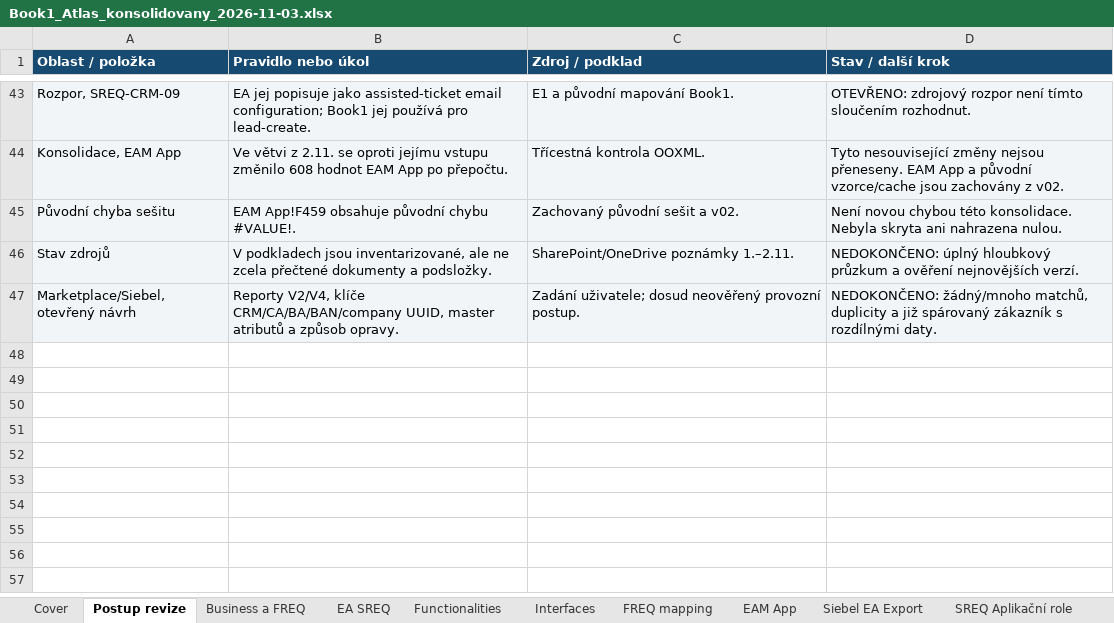
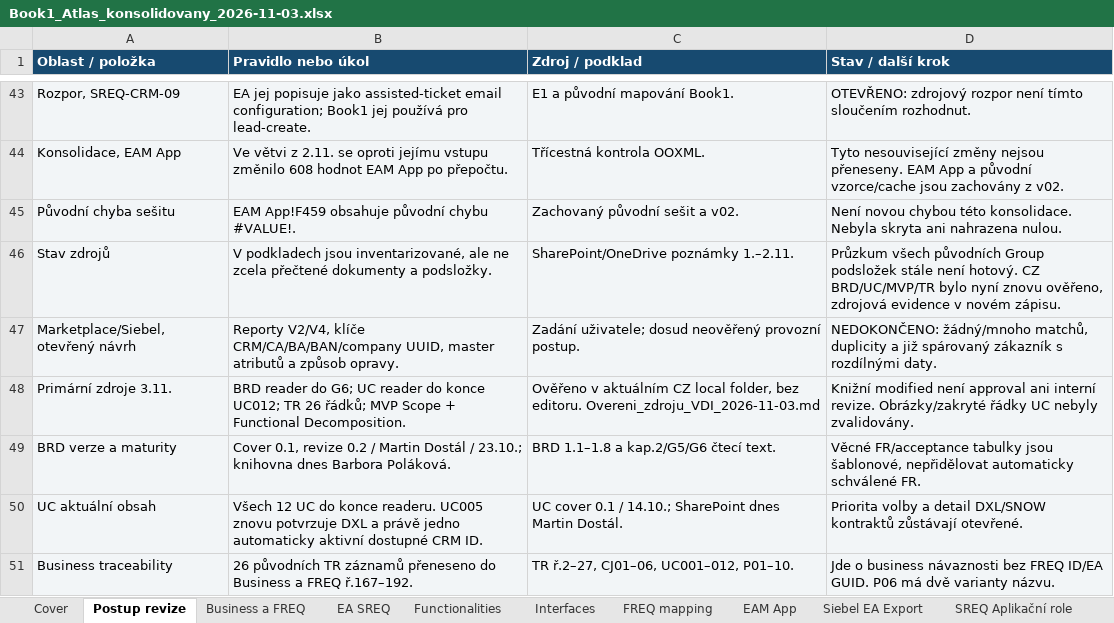
Before and after one commit to zsery/zsery, an Excel workbook: atlas-work/outputs/Book1_2026-11-03/Book1_Atlas_konsolidovany_2026-11-03.xlsx, sheet Postup revize, drawn as a sheet; only a part is shown, gaps mark what is left out; values as stored, in another font and other column widths than the file's, no borders; the diff covers the shown part only; the diff names each change by its address in the sheet, - before the commit and + after, or states it on an @@ line.

Commit message:
Verify primary CZ sources and update Book1 business traceability

```diff
--- a/atlas-work/outputs/Book1_2026-11-03/Book1_Atlas_konsolidovany_2026-11-03.xlsx (sheet Postup revize)
+++ b/atlas-work/outputs/Book1_2026-11-03/Book1_Atlas_konsolidovany_2026-11-03.xlsx (sheet Postup revize)
-D46 (Stav / další krok): NEDOKONČENO: úplný hloubkový průzkum a ověření nejnovějších verzí.
+D46 (Stav / další krok): Průzkum všech původních Group podsložek stále není hotový. CZ BRD/UC/MVP/TR bylo nyní znovu ověřeno, zdrojová evidence v novém zápisu.
+row 48: Primární zdroje 3.11. | BRD reader do G6; UC reader do konce UC012; TR 26 řádků; MVP Scope + Functional Decomposition. | Ověřeno v aktuálním CZ local folder, bez editoru. Overeni_zdroju_VDI_2026-11-03.md | Knižní modified není approval ani interní revize. Obrázky/zakryté řádky UC nebyly zvalidovány.
+row 49: BRD verze a maturity | Cover 0.1, revize 0.2 / Martin Dostál / 23.10.; knihovna dnes Barbora Poláková. | BRD 1.1–1.8 a kap.2/G5/G6 čtecí text. | Věcné FR/acceptance tabulky jsou šablonové, nepřidělovat automaticky schválené FR.
+row 50: UC aktuální obsah | Všech 12 UC do konce readeru. UC005 znovu potvrzuje DXL a právě jedno automaticky aktivní dostupné CRM ID. | UC cover 0.1 / 14.10.; SharePoint dnes Martin Dostál. | Priorita volby a detail DXL/SNOW kontraktů zůstávají otevřené.
+row 51: Business traceability | 26 původních TR záznamů přeneseno do Business a FREQ ř.167–192. | TR ř.2–27, CJ01–06, UC001–012, P01–10. | Jde o business návaznosti bez FREQ ID/EA GUID. P06 má dvě varianty názvu.
```
Also changed, not shown: 5 added rows and 4 edited cells elsewhere in this sheet, sheet Business a FREQ, sheet FREQ mapping, sheet SREQ Aplikační role, sheet EA SREQ, sheet Functionalities, sheet Revize MVP, 1 more sheet, hidden cells, 19 other files.
